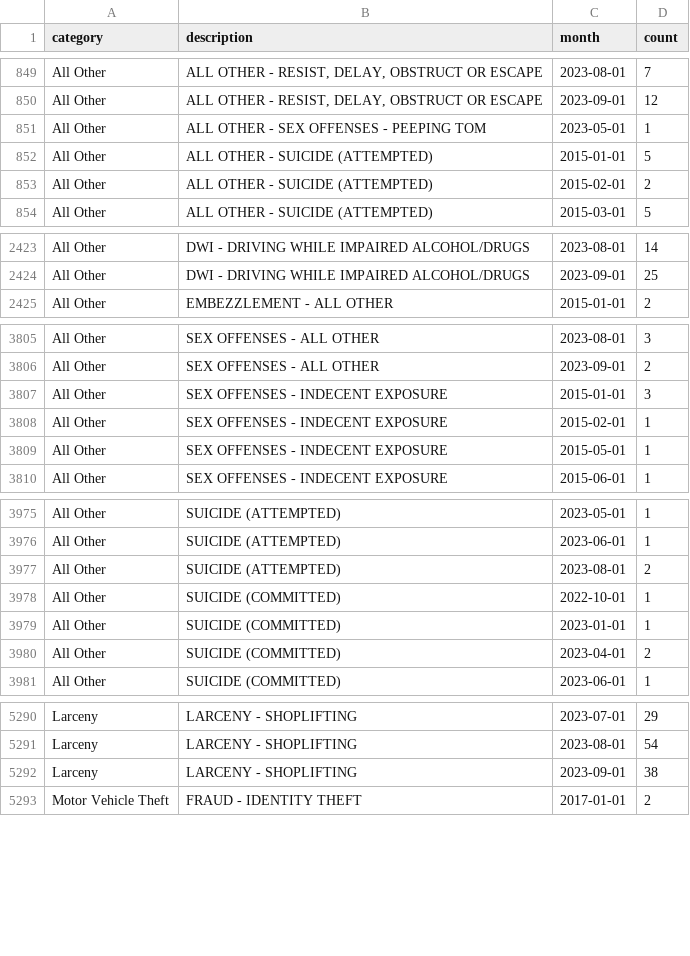
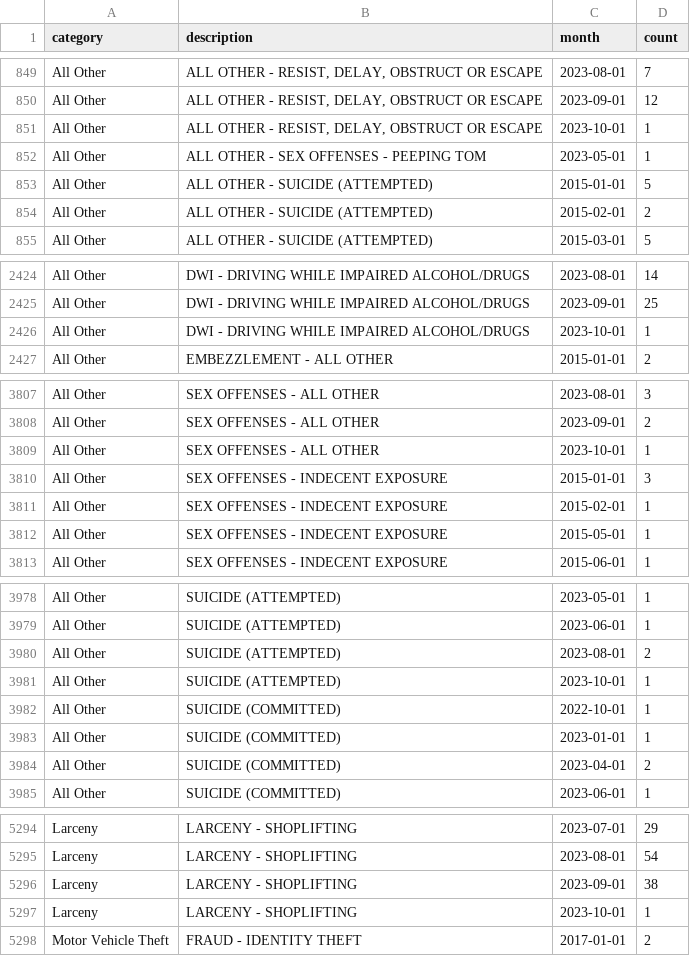
Before and after one commit to abcotvdata/safetytracker_cary, a CSV file: data/output/monthly/citywide_detailed_monthly.csv, drawn as a sheet; only a part is shown, gaps mark what is left out; the diff covers the shown part only; the diff names each change by its address in the sheet, - before the commit and + after, or states it on an @@ line.

Commit message:
New crime data collected

```diff
--- a/data/output/monthly/citywide_detailed_monthly.csv
+++ b/data/output/monthly/citywide_detailed_monthly.csv
+row 851: All Other | ALL OTHER - RESIST, DELAY, OBSTRUCT OR ESCAPE | 2023-10-01 | 1
+row 2426: All Other | DWI - DRIVING WHILE IMPAIRED ALCOHOL/DRUGS | 2023-10-01 | 1
+row 3809: All Other | SEX OFFENSES - ALL OTHER | 2023-10-01 | 1
+row 3981: All Other | SUICIDE (ATTEMPTED) | 2023-10-01 | 1
+row 5297: Larceny | LARCENY - SHOPLIFTING | 2023-10-01 | 1
```
Also changed, not shown: 1 added row and 6 edited cells elsewhere in this file, data/output/city/citywide_detailed.csv, data/output/districts/autothefts_district.csv, 25 other files.
